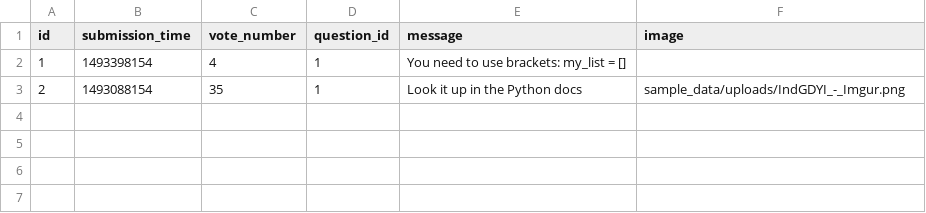
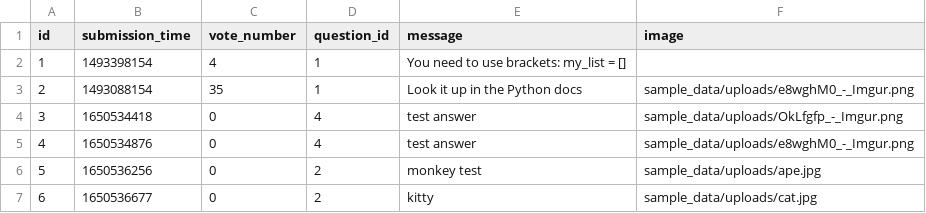
Before and after one commit to szopszop/AskMate_Forum, a CSV file: sample_data/answer.csv, drawn as a sheet.

Commit message:
test data

```diff
--- a/sample_data/answer.csv
+++ b/sample_data/answer.csv
@@ -2,2 +2,6 @@ id,submission_time,vote_number,question_id,message,image
 1,1493398154,4,1,You need to use brackets: my_list = [],
-2,1493088154,35,1,Look it up in the Python docs,sample_data/uploads/IndGDYI_-_Imgur.png
+2,1493088154,35,1,Look it up in the Python docs,sample_data/uploads/e8wghM0_-_Imgur.png
+3,1650534418,0,4,test answer,sample_data/uploads/OkLfgfp_-_Imgur.png
+4,1650534876,0,4,test answer,sample_data/uploads/e8wghM0_-_Imgur.png
+5,1650536256,0,2,monkey test,sample_data/uploads/ape.jpg
+6,1650536677,0,2,kitty,sample_data/uploads/cat.jpg
```
Also changed, not shown: sample_data/question.csv, 6 other files.
